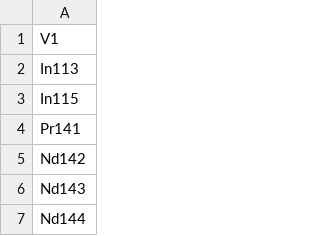
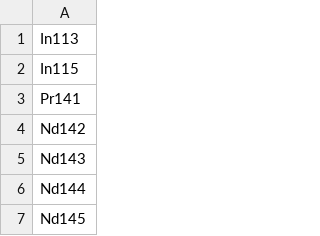
Before and after one commit to BodenmillerGroup/IMCWorkflow, a CSV file: data/extdata/IMMUcan_Batch20191023_10032143-THOR-VAR-TIS-UNST-03_s0_p5_r1_a1_ac_full.csv, drawn as a sheet; only a part is shown; the shorter side is filled out with more unchanged rows; the diff names each change by its address in the sheet, - before the commit and + after, or states it on an @@ line.

Commit message:
Making sure that file matches original

```diff
--- a/data/extdata/IMMUcan_Batch20191023_10032143-THOR-VAR-TIS-UNST-03_s0_p5_r1_a1_ac_full.csv
+++ b/data/extdata/IMMUcan_Batch20191023_10032143-THOR-VAR-TIS-UNST-03_s0_p5_r1_a1_ac_full.csv
-row 1: V1
```
